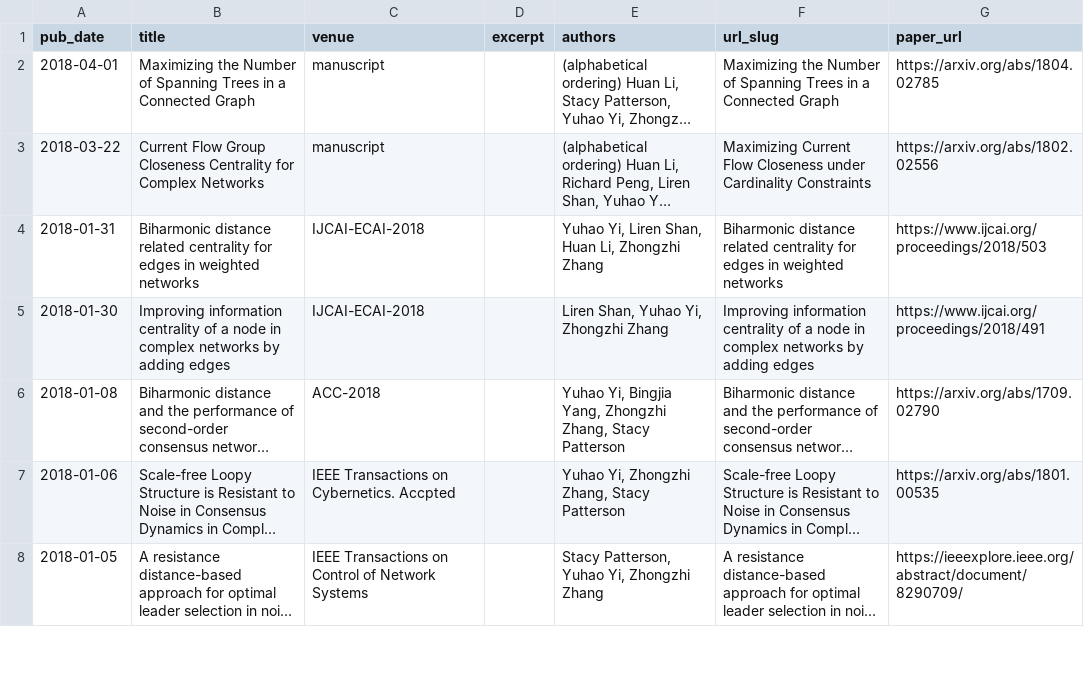
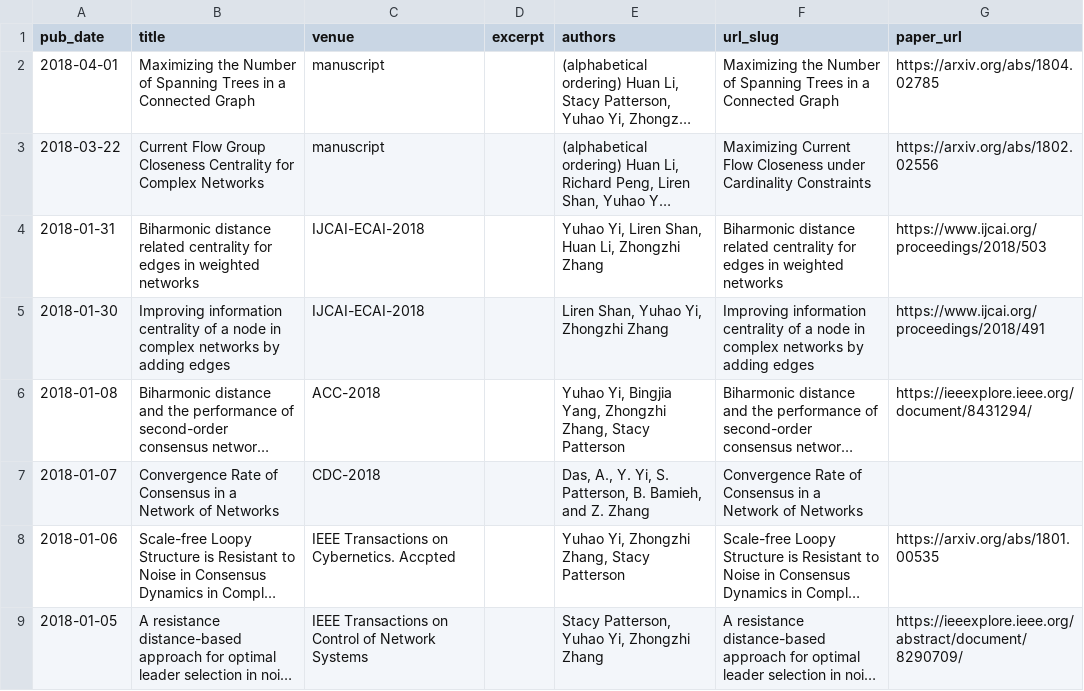
Before and after one commit to yhyi15/yhyi15.github.io, a TSV file: markdown_generator/publications.tsv, drawn as a sheet; only a part is shown; long unchanged cells end in …; the diff names each change by its address in the sheet, - before the commit and + after, or states it on an @@ line.

```diff
--- a/markdown_generator/publications.tsv
+++ b/markdown_generator/publications.tsv
-G6 (paper_url): https://arxiv.org/abs/1709.02790
+G6 (paper_url): https://ieeexplore.ieee.org/document/8431294/
+row 7: 2018-01-07 | Convergence Rate of Consensus in a Network of Networks | CDC-2018 |  | Das, A., Y. Yi, S. Patterson, B. Bamieh, and Z. Zhang | Convergence Rate of Consensus in a Network of Networks
```
Also changed, not shown: 2 other files.
